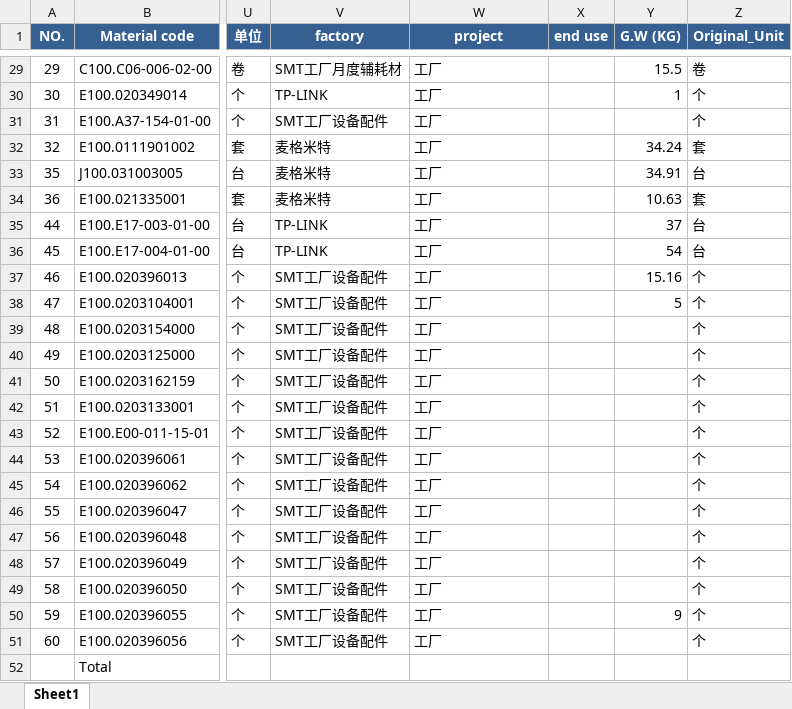
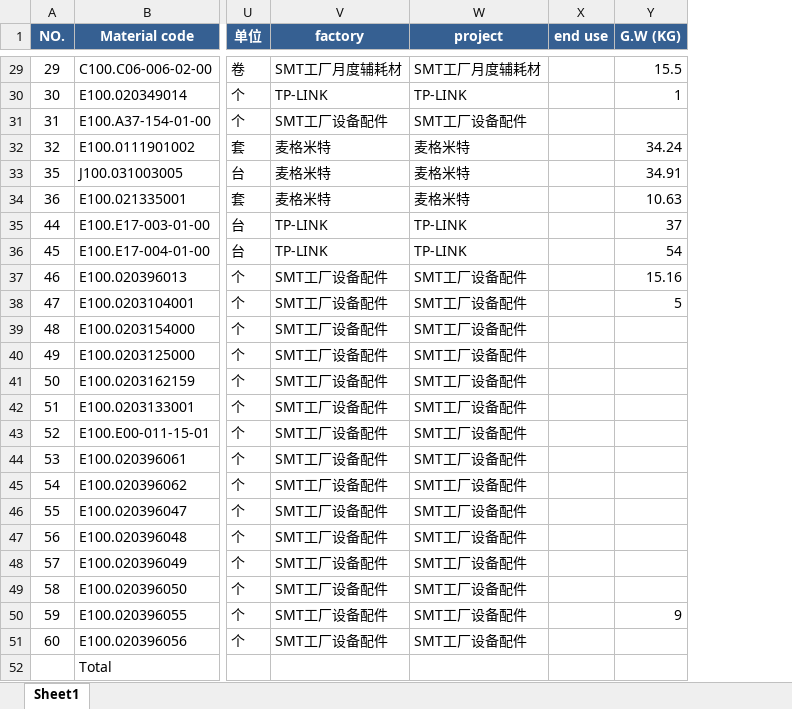
Before and after one commit to anlaganlag/export_reimport, an Excel workbook: outputs/cif_original_invoice.xlsx, sheet Sheet1, drawn as a sheet; only a part is shown, gaps mark what is left out; values as stored, in another font and other column widths than the file's, no borders; the diff covers the shown part only; the diff names each change by its address in the sheet, - before the commit and + after, or states it on an @@ line.

Commit message:
factory_project_test

```diff
--- a/outputs/cif_original_invoice.xlsx (sheet Sheet1)
+++ b/outputs/cif_original_invoice.xlsx (sheet Sheet1)
-column Z (Original_Unit), rows 29-51: 卷 | 个 | 个 | 套 | 台 | 套 | 台 | 台 | 个 | 个 | 个 | 个 | 个 | 个 | 个 | 个 | 个 | 个 | 个 | 个 | 个 | 个 | 个
-W29 (project): 工厂
+W29 (project): SMT工厂月度辅耗材
-W30 (project): 工厂
+W30 (project): TP-LINK
-W31 (project): 工厂
+W31 (project): SMT工厂设备配件
-W32:W34 (project): 工厂
+W32:W34 (project): 麦格米特
-W35:W36 (project): 工厂
+W35:W36 (project): TP-LINK
-W37:W51 (project): 工厂
+W37:W51 (project): SMT工厂设备配件
```
Also changed, not shown: 27 edited cells elsewhere in this sheet, outputs/export_invoice.xlsx, outputs/pl_original_invoice.xlsx, 11 other files.
